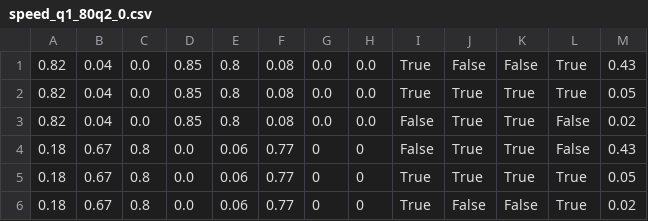
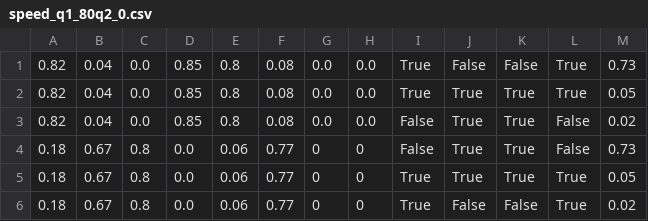
Before and after one commit to larslevity/GeckoBot, a CSV file: Code/Patterns/vS11/speed_q1_80q2_0.csv, drawn as a sheet.

```diff
--- a/Code/Patterns/vS11/speed_q1_80q2_0.csv
+++ b/Code/Patterns/vS11/speed_q1_80q2_0.csv
@@ -1,5 +1,5 @@
-0.82,0.04,0.0,0.85,0.8,0.08,0.0,0.0,True,False,False,True,0.43
+0.82,0.04,0.0,0.85,0.8,0.08,0.0,0.0,True,False,False,True,0.73
 0.82,0.04,0.0,0.85,0.8,0.08,0.0,0.0,True,True,True,True,0.05
 0.82,0.04,0.0,0.85,0.8,0.08,0.0,0.0,False,True,True,False,0.02
-0.18,0.67,0.8,0.0,0.06,0.77,0,0,False,True,True,False,0.43
+0.18,0.67,0.8,0.0,0.06,0.77,0,0,False,True,True,False,0.73
 0.18,0.67,0.8,0.0,0.06,0.77,0,0,True,True,True,True,0.05
```
Also changed, not shown: 1 other file.
